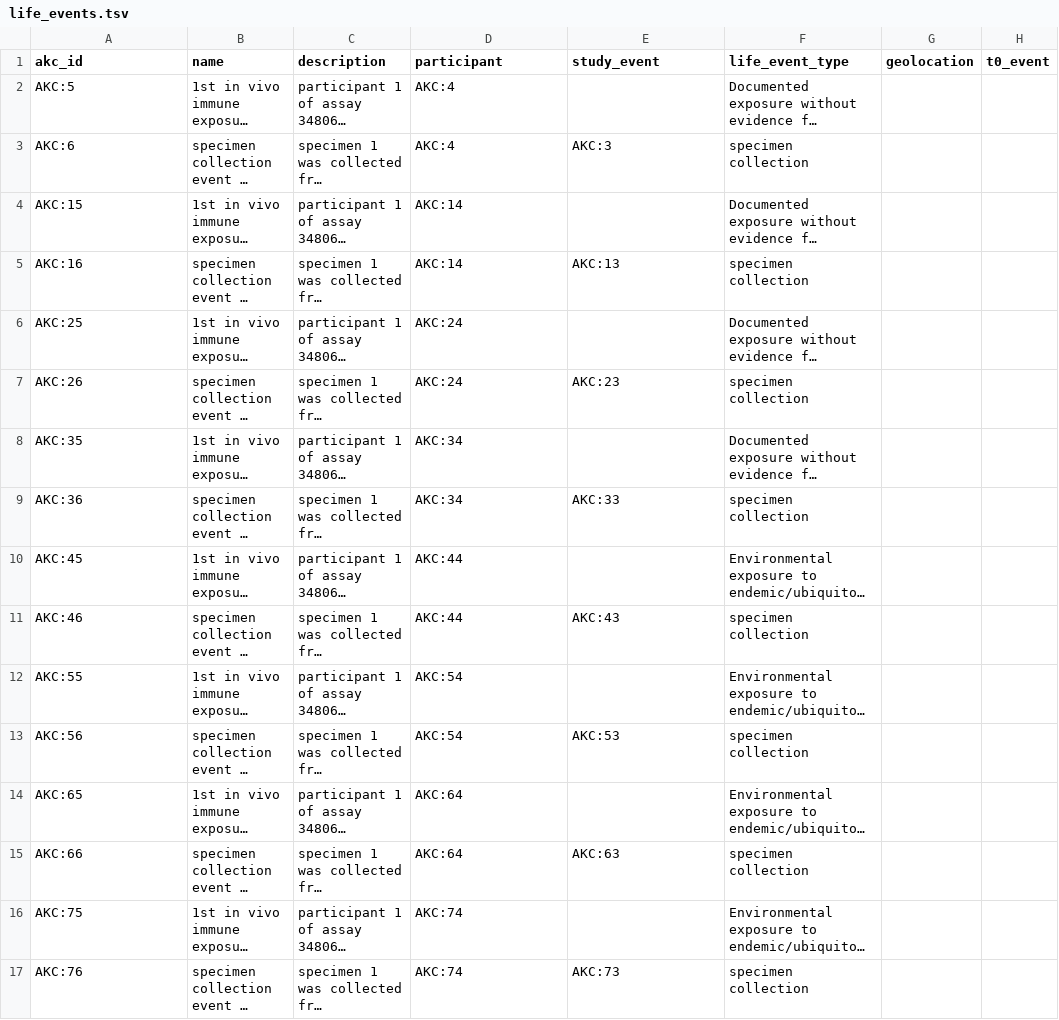
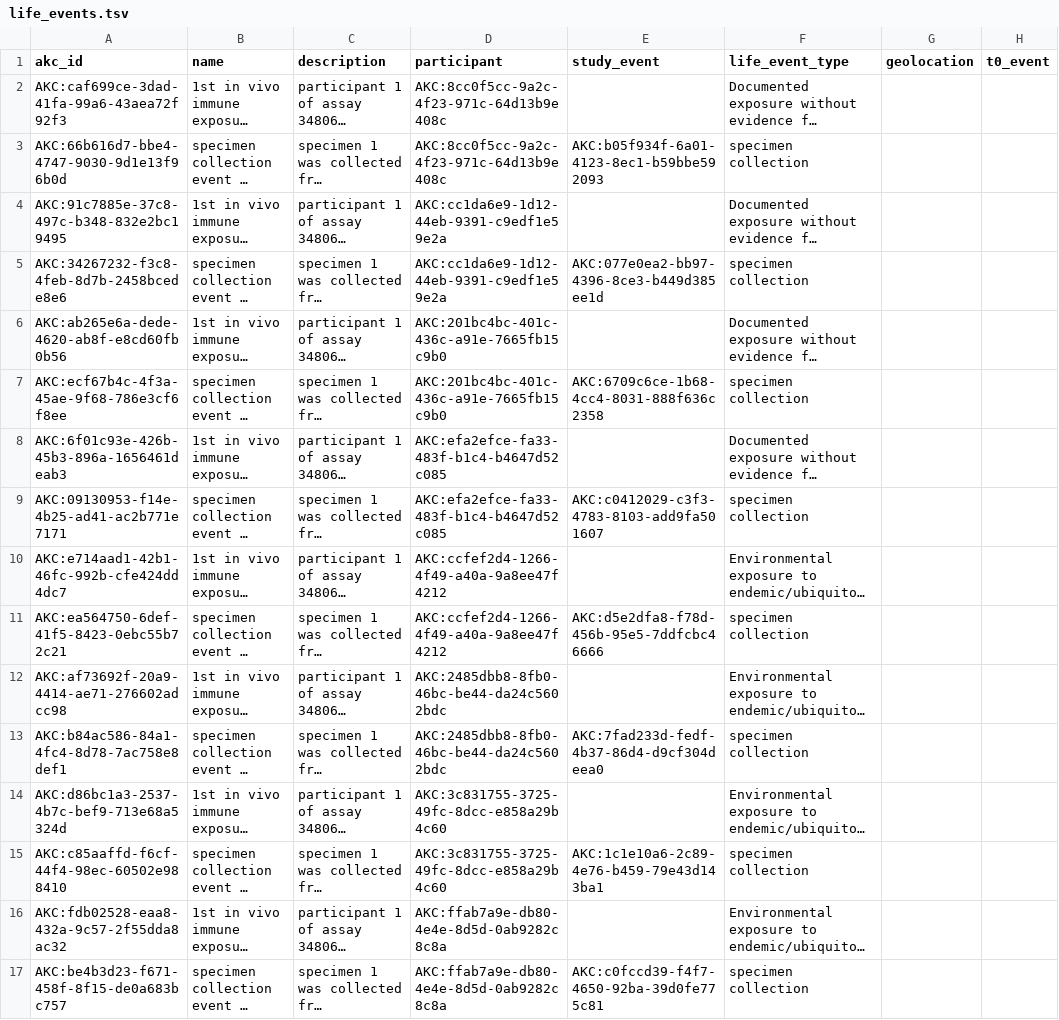
Before and after one commit to airr-knowledge/ak-schema, a TSV file: examples/iedb/tsv/life_events.tsv, drawn as a sheet; only a part is shown; long unchanged cells end in …; the diff covers the shown part only; the diff names each change by its address in the sheet, - before the commit and + after, or states it on an @@ line.

```diff
--- a/examples/iedb/tsv/life_events.tsv
+++ b/examples/iedb/tsv/life_events.tsv
-A2 (akc_id): AKC:5
+A2 (akc_id): AKC:caf699ce-3dad-41fa-99a6-43aea72f92f3
-D2:D3 (participant): AKC:4
+D2:D3 (participant): AKC:8cc0f5cc-9a2c-4f23-971c-64d13b9e408c
-A3 (akc_id): AKC:6
+A3 (akc_id): AKC:66b616d7-bbe4-4747-9030-9d1e13f96b0d
-E3 (study_event): AKC:3
+E3 (study_event): AKC:b05f934f-6a01-4123-8ec1-b59bbe592093
-A4 (akc_id): AKC:15
+A4 (akc_id): AKC:91c7885e-37c8-497c-b348-832e2bc19495
-D4:D5 (participant): AKC:14
+D4:D5 (participant): AKC:cc1da6e9-1d12-44eb-9391-c9edf1e59e2a
-A5 (akc_id): AKC:16
+A5 (akc_id): AKC:34267232-f3c8-4feb-8d7b-2458bcede8e6
-E5 (study_event): AKC:13
+E5 (study_event): AKC:077e0ea2-bb97-4396-8ce3-b449d385ee1d
-A6 (akc_id): AKC:25
+A6 (akc_id): AKC:ab265e6a-dede-4620-ab8f-e8cd60fb0b56
-D6:D7 (participant): AKC:24
+D6:D7 (participant): AKC:201bc4bc-401c-436c-a91e-7665fb15c9b0
-A7 (akc_id): AKC:26
+A7 (akc_id): AKC:ecf67b4c-4f3a-45ae-9f68-786e3cf6f8ee
-E7 (study_event): AKC:23
+E7 (study_event): AKC:6709c6ce-1b68-4cc4-8031-888f636c2358
-A8 (akc_id): AKC:35
+A8 (akc_id): AKC:6f01c93e-426b-45b3-896a-1656461deab3
-D8:D9 (participant): AKC:34
+D8:D9 (participant): AKC:efa2efce-fa33-483f-b1c4-b4647d52c085
-A9 (akc_id): AKC:36
+A9 (akc_id): AKC:09130953-f14e-4b25-ad41-ac2b771e7171
-E9 (study_event): AKC:33
+E9 (study_event): AKC:c0412029-c3f3-4783-8103-add9fa501607
-A10 (akc_id): AKC:45
+A10 (akc_id): AKC:e714aad1-42b1-46fc-992b-cfe424dd4dc7
-D10:D11 (participant): AKC:44
+D10:D11 (participant): AKC:ccfef2d4-1266-4f49-a40a-9a8ee47f4212
-A11 (akc_id): AKC:46
+A11 (akc_id): AKC:ea564750-6def-41f5-8423-0ebc55b72c21
-E11 (study_event): AKC:43
+E11 (study_event): AKC:d5e2dfa8-f78d-456b-95e5-7ddfcbc46666
-A12 (akc_id): AKC:55
+A12 (akc_id): AKC:af73692f-20a9-4414-ae71-276602adcc98
-D12:D13 (participant): AKC:54
+D12:D13 (participant): AKC:2485dbb8-8fb0-46bc-be44-da24c5602bdc
-A13 (akc_id): AKC:56
+A13 (akc_id): AKC:b84ac586-84a1-4fc4-8d78-7ac758e8def1
-E13 (study_event): AKC:53
+E13 (study_event): AKC:7fad233d-fedf-4b37-86d4-d9cf304deea0
-A14 (akc_id): AKC:65
+A14 (akc_id): AKC:d86bc1a3-2537-4b7c-bef9-713e68a5324d
-D14:D15 (participant): AKC:64
+D14:D15 (participant): AKC:3c831755-3725-49fc-8dcc-e858a29b4c60
-A15 (akc_id): AKC:66
+A15 (akc_id): AKC:c85aaffd-f6cf-44f4-98ec-60502e988410
-E15 (study_event): AKC:63
+E15 (study_event): AKC:1c1e10a6-2c89-4e76-b459-79e43d143ba1
-A16 (akc_id): AKC:75
+A16 (akc_id): AKC:fdb02528-eaa8-432a-9c57-2f55dda8ac32
-D16:D17 (participant): AKC:74
+D16:D17 (participant): AKC:ffab7a9e-db80-4e4e-8d5d-0ab9282c8c8a
-A17 (akc_id): AKC:76
+A17 (akc_id): AKC:be4b3d23-f671-458f-8f15-de0a683bc757
-E17 (study_event): AKC:73
+E17 (study_event): AKC:c0fccd39-f4f7-4650-92ba-39d0fe775c81
```
Also changed, not shown: 65 edited cells elsewhere in this file, examples/iedb/tsv/assays.tsv, examples/iedb/tsv/conclusions.tsv, 31 other files.
